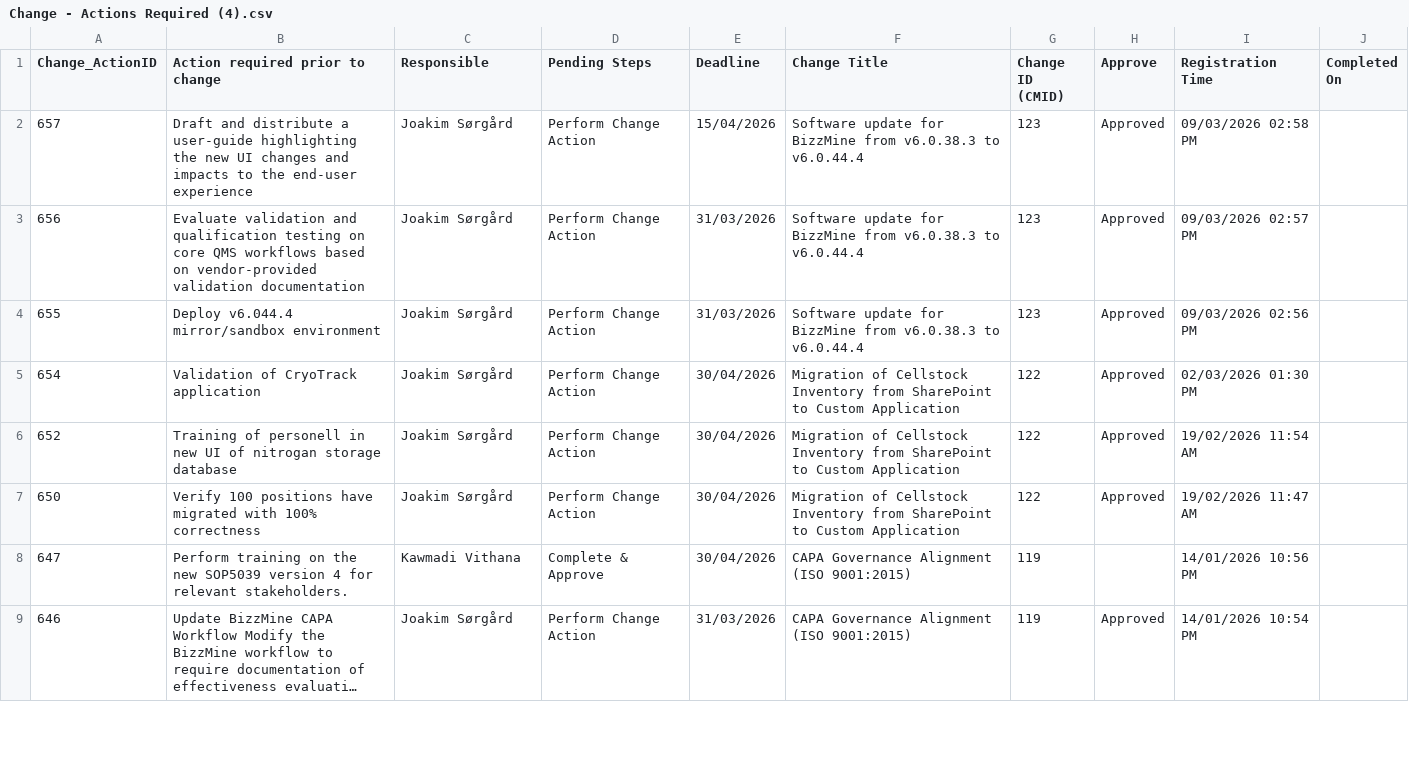
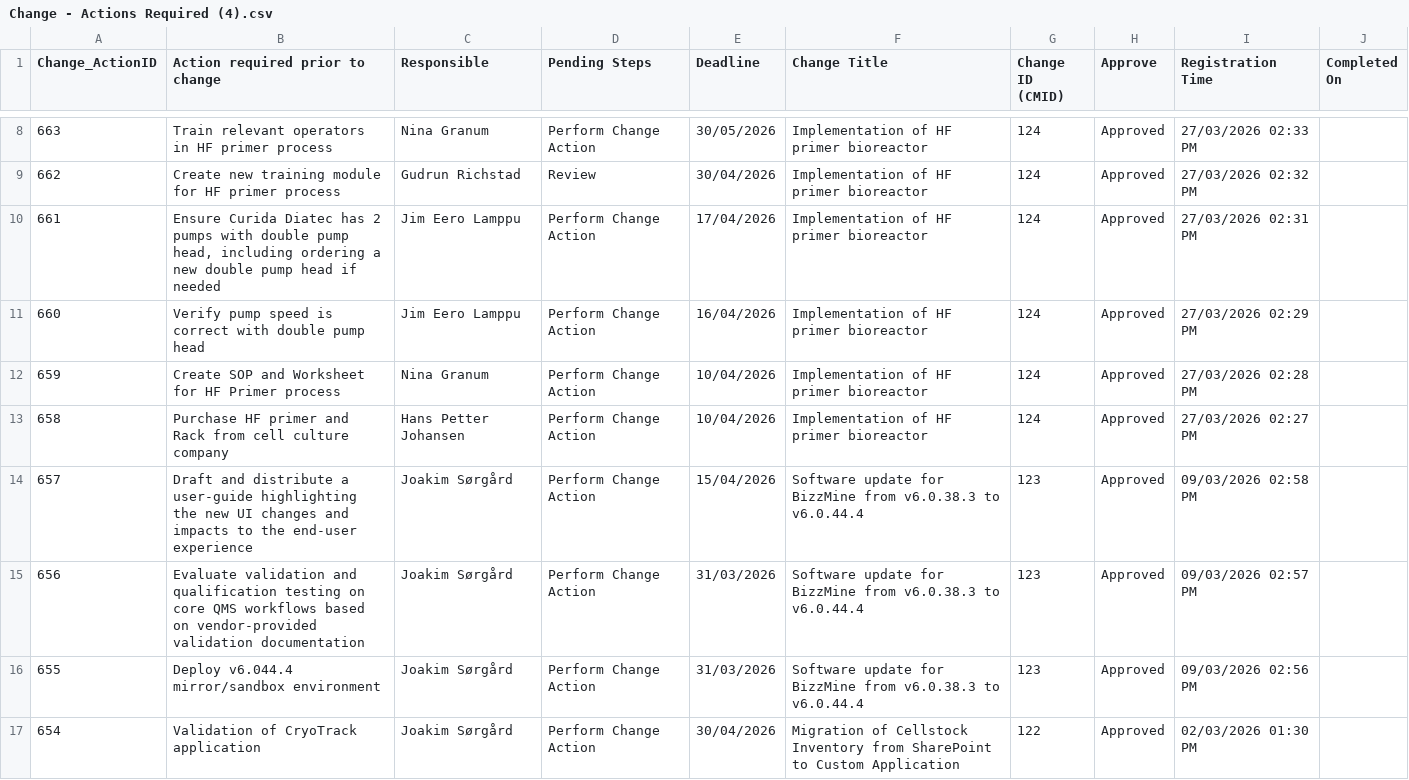
Before and after one commit to googleaccountdiatec-gif/studio, a CSV file: temp folder for example files/Change - Actions Required (4).csv, drawn as a sheet; only a part is shown, gaps mark what is left out; the shorter side is filled out with more unchanged rows; long unchanged cells end in …; the diff covers the shown part only.

```diff
--- a/temp folder for example files/Change - Actions Required (4).csv
+++ b/temp folder for example files/Change - Actions Required (4).csv
@@ -2 +8,7 @@
+663;"Train relevant operators in HF primer process";Nina Granum;"Perform Change Action";30/05/2026;"Implementation of HF primer bioreactor";124;Approved;27/03/2026 02:33 PM;
+662;"Create new training module for HF primer process";Gudrun Richstad;"Review";30/04/2026;"Implementation of HF primer bioreactor";124;Approved;27/03/2026 02:32 PM;
+661;"Ensure Curida Diatec has 2 pumps with double pump head, including ordering a new double pump head if needed";Jim Eero Lamppu;"Perform Change Action";17/04/2026;"Implementation of HF primer bioreactor";124;Approved;27/03/2026 02:31 PM;
+660;"Verify pump speed is correct with double pump head";Jim Eero Lamppu;"Perform Change Action";16/04/2026;"Implementation of HF primer bioreactor";124;Approved;27/03/2026 02:29 PM;
+659;"Create SOP and Worksheet for HF Primer process";Nina Granum;"Perform Change Action";10/04/2026;"Implementation of HF primer bioreactor";124;Approved;27/03/2026 02:28 PM;
+658;"Purchase HF primer and Rack from cell culture company";Hans Petter Johansen;"Perform Change Action";10/04/2026;"Implementation of HF primer bioreactor";124;Approved;27/03/2026 02:27 PM;
 657;"Draft and distribute a user-guide highlighting the new UI changes and impacts to the end-user experience";Joakim Sørgård;"Perform Change Action";15/04/2026;"Software update for BizzMine from v6.0.38.3 to v6.0.44.4";123;Approved;09/03/2026 02:58 PM;
```
Also changed, not shown: 6 added rows and 1 edited cell elsewhere in this file, temp folder for example files/Document KPI (3).csv, temp folder for example files/Non-conformance KPIs (4).csv, 3 other files.
